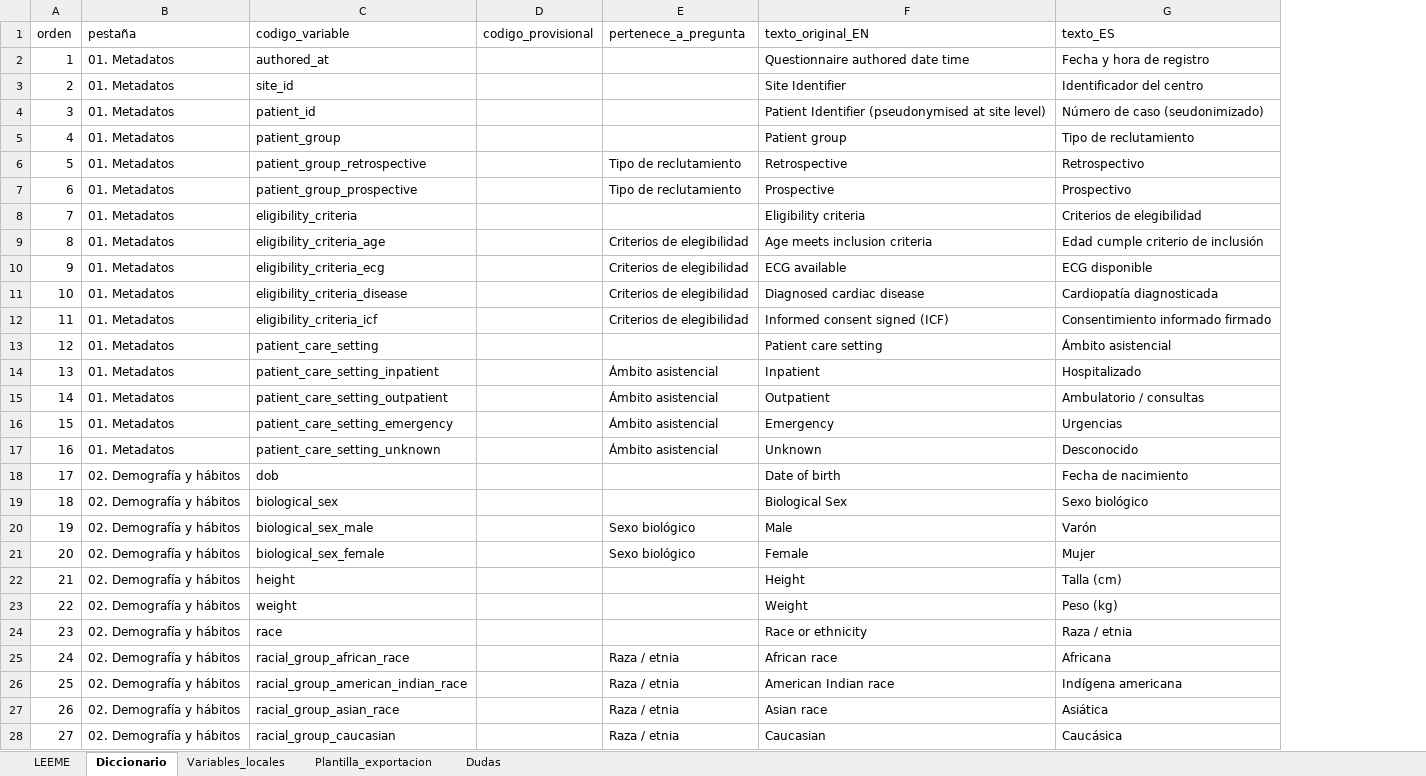
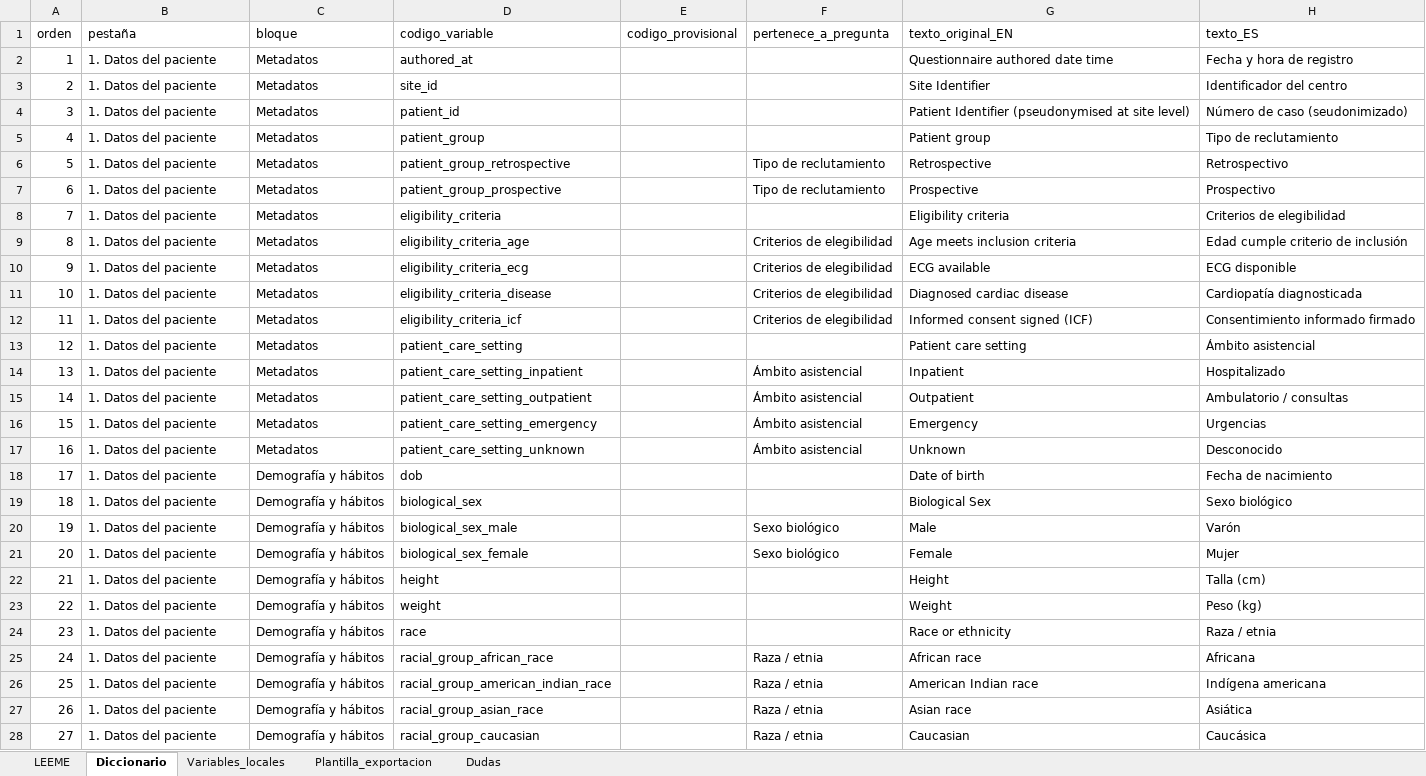
Before and after one commit to iDoctor2000/Studies, an Excel workbook: registro-willem/diccionario/diccionario_maestro.xlsx, sheet Diccionario, drawn as a sheet; only a part is shown; values as stored, in another font and other column widths than the file's, no cell formats; the diff covers the shown part only; the diff names each change by its address in the sheet, - before the commit and + after, or states it on an @@ line.

```diff
--- a/registro-willem/diccionario/diccionario_maestro.xlsx (sheet Diccionario)
+++ b/registro-willem/diccionario/diccionario_maestro.xlsx (sheet Diccionario)
+column C (bloque), rows 2-28: Metadatos | Metadatos | Metadatos | Metadatos | Metadatos | Metadatos | Metadatos | Metadatos | Metadatos | Metadatos | Metadatos | Metadatos | Metadatos | Metadatos | Metadatos | Metadatos | Demografía y hábitos | Demografía y hábitos | Demografía y hábitos | Demografía y hábitos | Demografía y hábitos | Demografía y hábitos | Demografía y hábitos | Demografía y hábitos | Demografía y hábitos | Demografía y hábitos | Demografía y hábitos
-B2:B17 (pestaña): 01. Metadatos
+B2:B17 (pestaña): 1. Datos del paciente
-B18:B28 (pestaña): 02. Demografía y hábitos
+B18:B28 (pestaña): 1. Datos del paciente
```
Also changed, not shown: 1657 edited cells elsewhere in this sheet, sheet Plantilla_exportacion, sheet LEEME, sheet Variables_locales, cell formats, 14 other files.
